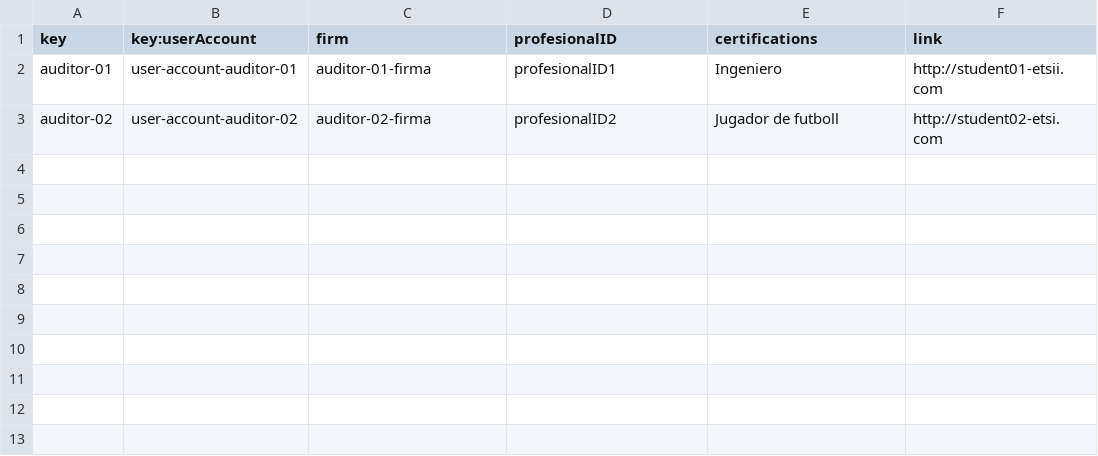
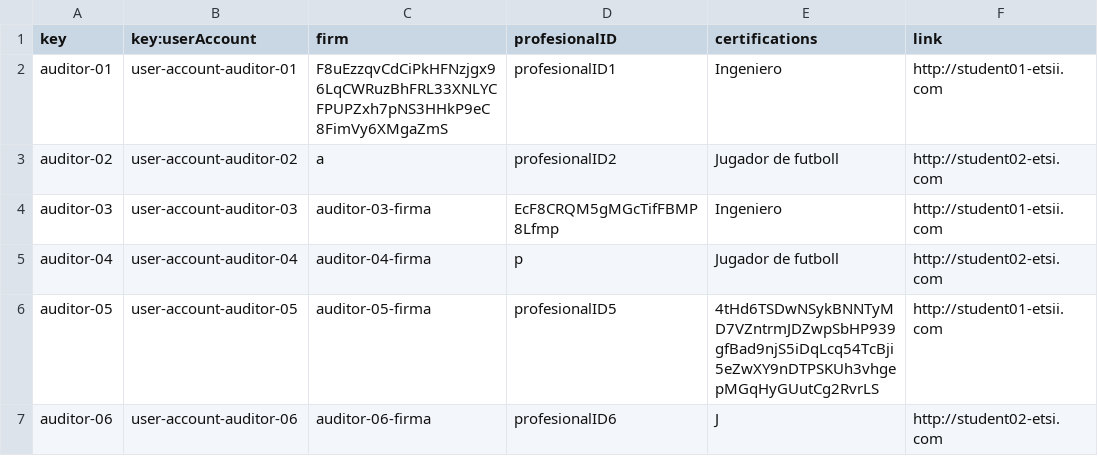
Before and after one commit to marolmmar1/C2.X02, a CSV file: src/main/webapp/WEB-INF/resources/sample-data/auditor.csv, drawn as a sheet.

```diff
--- a/src/main/webapp/WEB-INF/resources/sample-data/auditor.csv
+++ b/src/main/webapp/WEB-INF/resources/sample-data/auditor.csv
@@ -1,3 +1,7 @@
 key,key:userAccount,firm,profesionalID,certifications,link
-auditor-01,user-account-auditor-01,auditor-01-firma,profesionalID1,Ingeniero,http://student01-etsii.com
-auditor-02,user-account-auditor-02,auditor-02-firma,profesionalID2,Jugador de futboll,http://student02-etsi.com
+auditor-01,user-account-auditor-01,F8uEzzqvCdCiPkHFNzjgx96LqCWRuzBhFRL33XNLYCFPUPZxh7pNS3HHkP9eC8FimVy6XMgaZmS,profesionalID1,Ingeniero,http://student01-etsii.com
+auditor-02,user-account-auditor-02,a,profesionalID2,Jugador de futboll,http://student02-etsi.com
+auditor-03,user-account-auditor-03,auditor-03-firma,EcF8CRQM5gMGcTifFBMP8Lfmp,Ingeniero,http://student01-etsii.com
+auditor-04,user-account-auditor-04,auditor-04-firma,p,Jugador de futboll,http://student02-etsi.com
+auditor-05,user-account-auditor-05,auditor-05-firma,profesionalID5,4tHd6TSDwNSykBNNTyMD7VZntrmJDZwpSbHP939gfBad9njS5iDqLcq54TcBji5eZwXY9nDTPSKUh3vhgepMGqHyGUutCg2RvrLS,http://student01-etsii.com
+auditor-06,user-account-auditor-06,auditor-06-firma,profesionalID6,J,http://student02-etsi.com
```
Also changed, not shown: src/main/webapp/WEB-INF/resources/sample-data/auditingRecord.csv, src/main/webapp/WEB-INF/resources/sample-data/practicum.csv, 5 other files.
